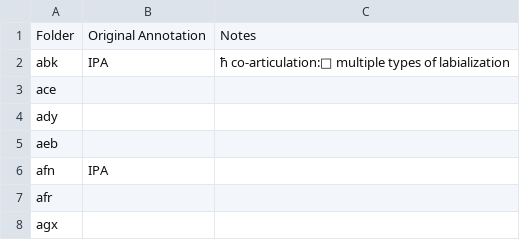
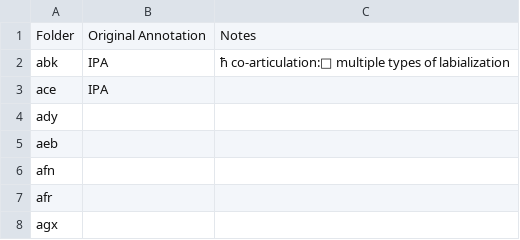
Before and after one commit to michaelbennieUFL/UCLA-IPA-Phonetic-Corpus, a CSV file: Language-Annotation-Type.csv, drawn as a sheet; only a part is shown.

Commit message:
fixxed marking error

```diff
--- a/Language-Annotation-Type.csv
+++ b/Language-Annotation-Type.csv
@@ -2,6 +2,6 @@ Folder,Original Annotation, Notes
 abk,IPA, ħ co-articulation: multiple types of labialization
-ace,
+ace,IPA,
 ady,
 aeb,
-afn,IPA,
+afn,
 afr,
```
